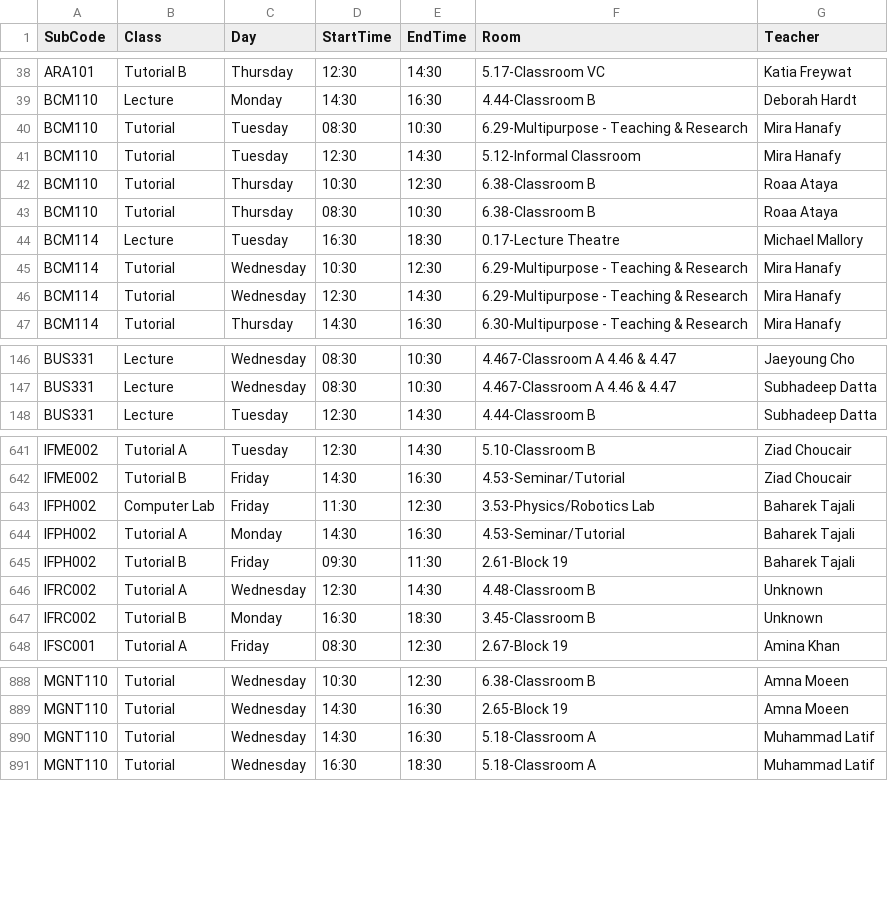
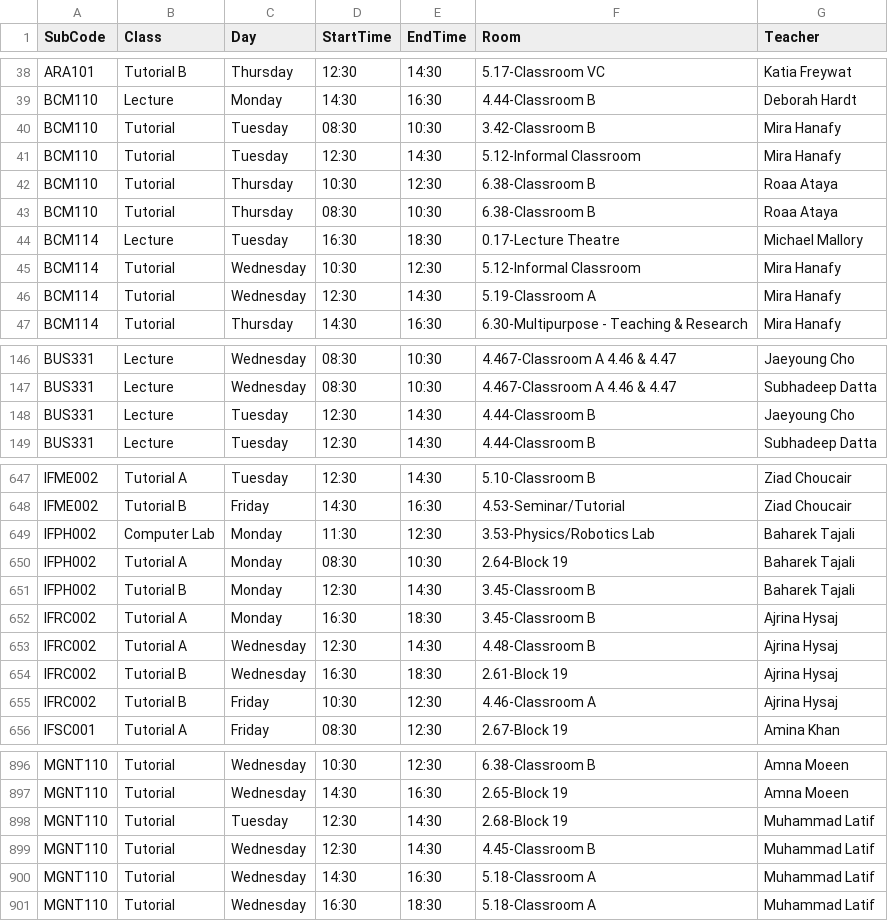
Before and after one commit to tahayparker/vacansee, a CSV file: public/classes.csv, drawn as a sheet; only a part is shown, gaps mark what is left out; the diff covers the shown part only.

```diff
--- a/public/classes.csv
+++ b/public/classes.csv
@@ -39,3 +39,3 @@ ARA101,Tutorial B,Thursday,12:30,14:30,5.17-Classroom VC,Katia Freywat
 BCM110,Lecture,Monday,14:30,16:30,4.44-Classroom B,Deborah Hardt
-BCM110,Tutorial,Tuesday,08:30,10:30,6.29-Multipurpose - Teaching & Research,Mira Hanafy
+BCM110,Tutorial,Tuesday,08:30,10:30,3.42-Classroom B,Mira Hanafy
 BCM110,Tutorial,Tuesday,12:30,14:30,5.12-Informal Classroom,Mira Hanafy
@@ -44,4 +44,4 @@ BCM110,Tutorial,Thursday,08:30,10:30,6.38-Classroom B,Roaa Ataya
 BCM114,Lecture,Tuesday,16:30,18:30,0.17-Lecture Theatre,Michael Mallory
-BCM114,Tutorial,Wednesday,10:30,12:30,6.29-Multipurpose - Teaching & Research,Mira Hanafy
-BCM114,Tutorial,Wednesday,12:30,14:30,6.29-Multipurpose - Teaching & Research,Mira Hanafy
+BCM114,Tutorial,Wednesday,10:30,12:30,5.12-Informal Classroom,Mira Hanafy
+BCM114,Tutorial,Wednesday,12:30,14:30,5.19-Classroom A,Mira Hanafy
 BCM114,Tutorial,Thursday,14:30,16:30,6.30-Multipurpose - Teaching & Research,Mira Hanafy
@@ -147,2 +147,3 @@ BUS331,Lecture,Wednesday,08:30,10:30,4.467-Classroom A 4.46 & 4.47,Jaeyoung Cho
 BUS331,Lecture,Wednesday,08:30,10:30,4.467-Classroom A 4.46 & 4.47,Subhadeep Datta
+BUS331,Lecture,Tuesday,12:30,14:30,4.44-Classroom B,Jaeyoung Cho
 BUS331,Lecture,Tuesday,12:30,14:30,4.44-Classroom B,Subhadeep Datta
@@ -642,7 +648,9 @@ IFME002,Tutorial A,Tuesday,12:30,14:30,5.10-Classroom B,Ziad Choucair
 IFME002,Tutorial B,Friday,14:30,16:30,4.53-Seminar/Tutorial,Ziad Choucair
-IFPH002,Computer Lab,Friday,11:30,12:30,3.53-Physics/Robotics Lab,Baharek Tajali
-IFPH002,Tutorial A,Monday,14:30,16:30,4.53-Seminar/Tutorial,Baharek Tajali
-IFPH002,Tutorial B,Friday,09:30,11:30,2.61-Block 19,Baharek Tajali
-IFRC002,Tutorial A,Wednesday,12:30,14:30,4.48-Classroom B,Unknown
-IFRC002,Tutorial B,Monday,16:30,18:30,3.45-Classroom B,Unknown
+IFPH002,Computer Lab,Monday,11:30,12:30,3.53-Physics/Robotics Lab,Baharek Tajali
+IFPH002,Tutorial A,Monday,08:30,10:30,2.64-Block 19,Baharek Tajali
+IFPH002,Tutorial B,Monday,12:30,14:30,3.45-Classroom B,Baharek Tajali
+IFRC002,Tutorial A,Monday,16:30,18:30,3.45-Classroom B,Ajrina Hysaj
+IFRC002,Tutorial A,Wednesday,12:30,14:30,4.48-Classroom B,Ajrina Hysaj
+IFRC002,Tutorial B,Wednesday,16:30,18:30,2.61-Block 19,Ajrina Hysaj
+IFRC002,Tutorial B,Friday,10:30,12:30,4.46-Classroom A,Ajrina Hysaj
 IFSC001,Tutorial A,Friday,08:30,12:30,2.67-Block 19,Amina Khan
@@ -889,2 +897,4 @@ MGNT110,Tutorial,Wednesday,10:30,12:30,6.38-Classroom B,Amna Moeen
 MGNT110,Tutorial,Wednesday,14:30,16:30,2.65-Block 19,Amna Moeen
+MGNT110,Tutorial,Tuesday,12:30,14:30,2.68-Block 19,Muhammad Latif
+MGNT110,Tutorial,Wednesday,12:30,14:30,4.45-Classroom B,Muhammad Latif
 MGNT110,Tutorial,Wednesday,14:30,16:30,5.18-Classroom A,Muhammad Latif
```
Also changed, not shown: 5 added rows and 62 edited cells elsewhere in this file.
